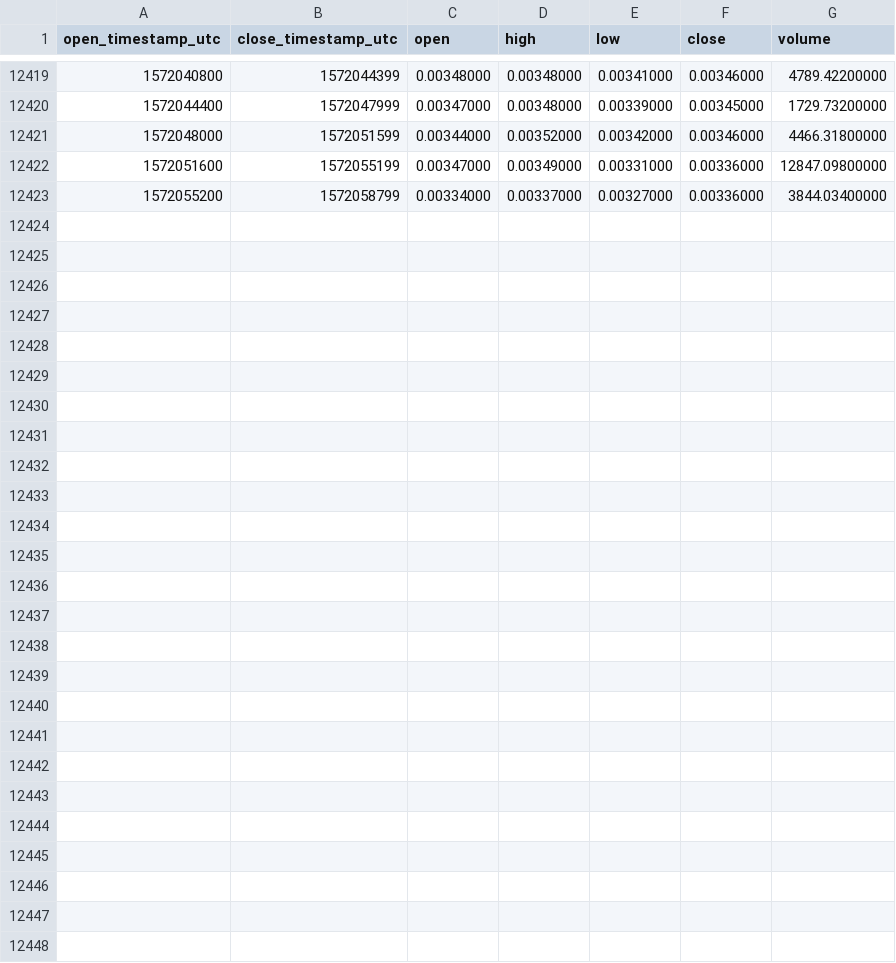
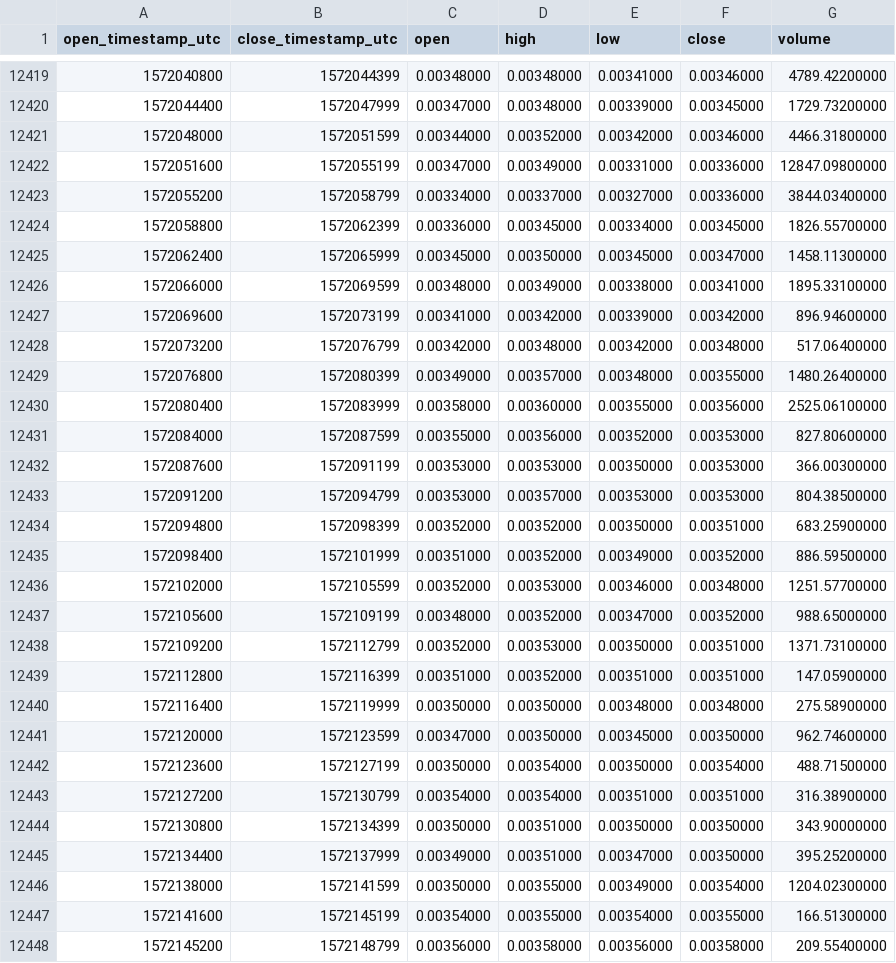
Before and after one commit to cryptobigbro/binance-SKYETH, a CSV file: binance-SKYETH-1h.csv, drawn as a sheet; only a part is shown, gaps mark what is left out; the diff names each change by its address in the sheet, - before the commit and + after, or states it on an @@ line.

Commit message:
Update OHLCV data.

```diff
--- a/binance-SKYETH-1h.csv
+++ b/binance-SKYETH-1h.csv
+row 12424: 1572058800 | 1572062399 | 0.00336000 | 0.00345000 | 0.00334000 | 0.00345000 | 1826.55700000
+row 12425: 1572062400 | 1572065999 | 0.00345000 | 0.00350000 | 0.00345000 | 0.00347000 | 1458.11300000
+row 12426: 1572066000 | 1572069599 | 0.00348000 | 0.00349000 | 0.00338000 | 0.00341000 | 1895.33100000
+row 12427: 1572069600 | 1572073199 | 0.00341000 | 0.00342000 | 0.00339000 | 0.00342000 | 896.94600000
+row 12428: 1572073200 | 1572076799 | 0.00342000 | 0.00348000 | 0.00342000 | 0.00348000 | 517.06400000
+row 12429: 1572076800 | 1572080399 | 0.00349000 | 0.00357000 | 0.00348000 | 0.00355000 | 1480.26400000
+row 12430: 1572080400 | 1572083999 | 0.00358000 | 0.00360000 | 0.00355000 | 0.00356000 | 2525.06100000
+row 12431: 1572084000 | 1572087599 | 0.00355000 | 0.00356000 | 0.00352000 | 0.00353000 | 827.80600000
+row 12432: 1572087600 | 1572091199 | 0.00353000 | 0.00353000 | 0.00350000 | 0.00353000 | 366.00300000
+row 12433: 1572091200 | 1572094799 | 0.00353000 | 0.00357000 | 0.00353000 | 0.00353000 | 804.38500000
+row 12434: 1572094800 | 1572098399 | 0.00352000 | 0.00352000 | 0.00350000 | 0.00351000 | 683.25900000
+row 12435: 1572098400 | 1572101999 | 0.00351000 | 0.00352000 | 0.00349000 | 0.00352000 | 886.59500000
+row 12436: 1572102000 | 1572105599 | 0.00352000 | 0.00353000 | 0.00346000 | 0.00348000 | 1251.57700000
+row 12437: 1572105600 | 1572109199 | 0.00348000 | 0.00352000 | 0.00347000 | 0.00352000 | 988.65000000
+row 12438: 1572109200 | 1572112799 | 0.00352000 | 0.00353000 | 0.00350000 | 0.00351000 | 1371.73100000
+row 12439: 1572112800 | 1572116399 | 0.00351000 | 0.00352000 | 0.00351000 | 0.00351000 | 147.05900000
+row 12440: 1572116400 | 1572119999 | 0.00350000 | 0.00350000 | 0.00348000 | 0.00348000 | 275.58900000
+row 12441: 1572120000 | 1572123599 | 0.00347000 | 0.00350000 | 0.00345000 | 0.00350000 | 962.74600000
+row 12442: 1572123600 | 1572127199 | 0.00350000 | 0.00354000 | 0.00350000 | 0.00354000 | 488.71500000
+row 12443: 1572127200 | 1572130799 | 0.00354000 | 0.00354000 | 0.00351000 | 0.00351000 | 316.38900000
+row 12444: 1572130800 | 1572134399 | 0.00350000 | 0.00351000 | 0.00350000 | 0.00350000 | 343.90000000
+row 12445: 1572134400 | 1572137999 | 0.00349000 | 0.00351000 | 0.00347000 | 0.00350000 | 395.25200000
+row 12446: 1572138000 | 1572141599 | 0.00350000 | 0.00355000 | 0.00349000 | 0.00354000 | 1204.02300000
+row 12447: 1572141600 | 1572145199 | 0.00354000 | 0.00355000 | 0.00354000 | 0.00355000 | 166.51300000
+row 12448: 1572145200 | 1572148799 | 0.00356000 | 0.00358000 | 0.00356000 | 0.00358000 | 209.55400000
```
Also changed, not shown: binance-SKYETH-1d.csv.
